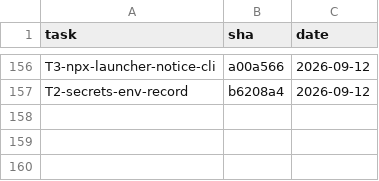
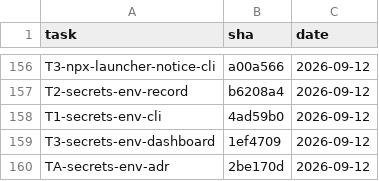
Before and after one commit to 2026-Engineering-Contest/MCPeak, a TSV file: docs/task-integration-ledger.tsv, drawn as a sheet; only a part is shown, gaps mark what is left out; the diff names each change by its address in the sheet, - before the commit and + after, or states it on an @@ line.

```diff
--- a/docs/task-integration-ledger.tsv
+++ b/docs/task-integration-ledger.tsv
+row 158: T1-secrets-env-cli | 4ad59b0 | 2026-09-12
+row 159: T3-secrets-env-dashboard | 1ef4709 | 2026-09-12
+row 160: TA-secrets-env-adr | 2be170d | 2026-09-12
```
